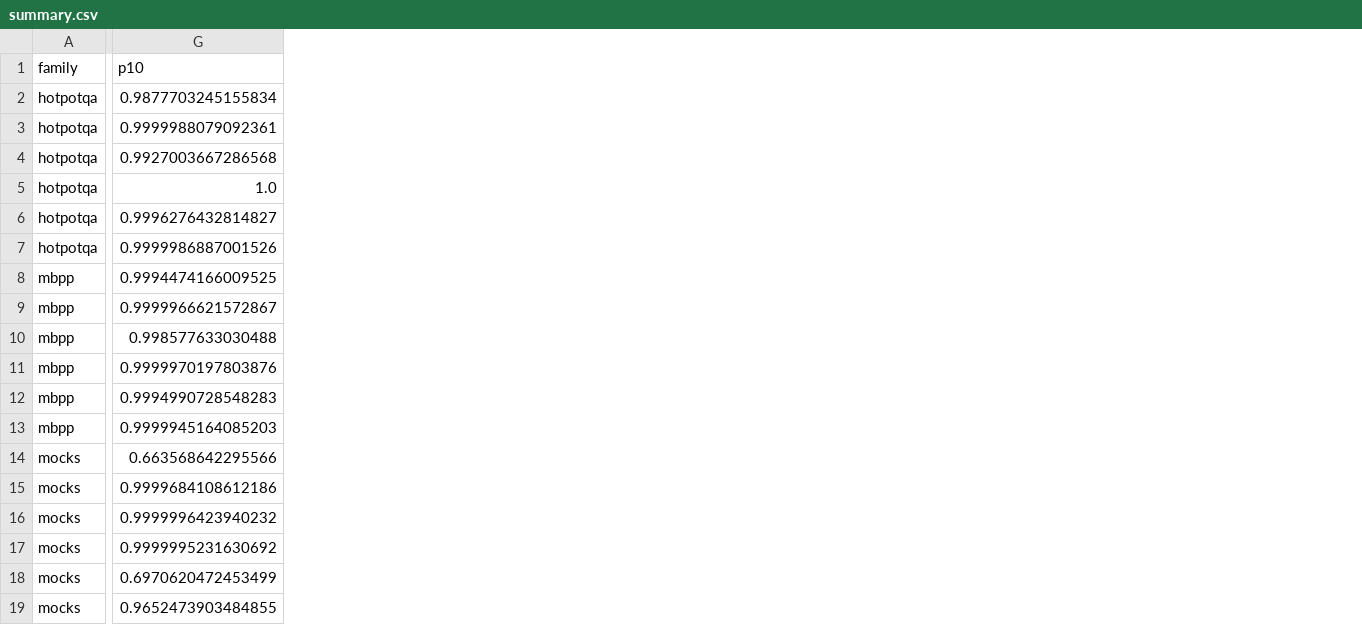
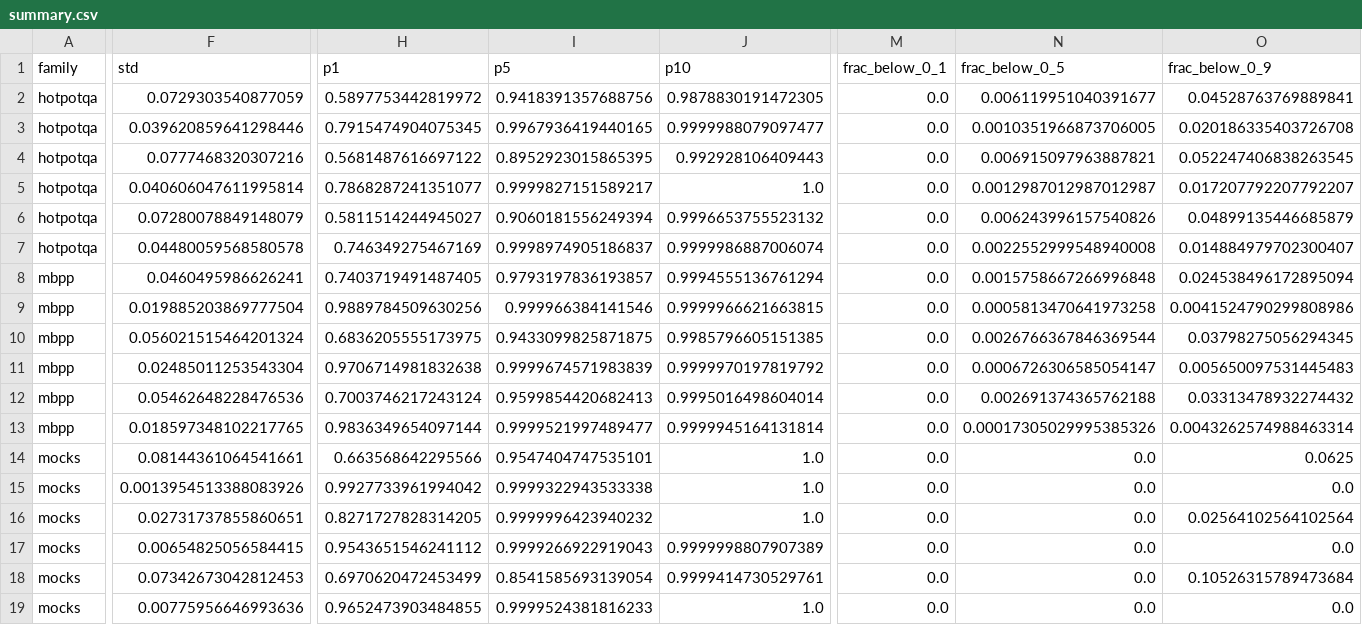
Before and after one commit to Dekanenko/Speculative-sampling-4-agents, a CSV file: runs/scored/Qwen_Qwen2.5-7B-Instruct__Qwen_Qwen2.5-1.5B-Instruct/summary.csv, drawn as a sheet; only a part is shown, gaps mark what is left out; addresses are those after the commit; the diff covers the shown part only; the diff names each change by its address in the sheet, - before the commit and + after, or states it on an @@ line.

```diff
--- a/runs/scored/Qwen_Qwen2.5-7B-Instruct__Qwen_Qwen2.5-1.5B-Instruct/summary.csv
+++ b/runs/scored/Qwen_Qwen2.5-7B-Instruct__Qwen_Qwen2.5-1.5B-Instruct/summary.csv
+column F (std), rows 2-19: 0.0729303540877059 | 0.039620859641298446 | 0.0777468320307216 | 0.040606047611995814 | 0.07280078849148079 | 0.04480059568580578 | 0.0460495986626241 | 0.019885203869777504 | 0.056021515464201324 | 0.02485011253543304 | 0.05462648228476536 | 0.018597348102217765 | 0.08144361064541661 | 0.0013954513388083926 | 0.02731737855860651 | 0.00654825056584415 | 0.07342673042812453 | 0.00775956646993636
+column H (p1), rows 2-19: 0.5897753442819972 | 0.7915474904075345 | 0.5681487616697122 | 0.7868287241351077 | 0.5811514244945027 | 0.746349275467169 | 0.7403719491487405 | 0.9889784509630256 | 0.6836205555173975 | 0.9706714981832638 | 0.7003746217243124 | 0.9836349654097144 | 0.663568642295566 | 0.9927733961994042 | 0.8271727828314205 | 0.9543651546241112 | 0.6970620472453499 | 0.9652473903484855
+column I (p5), rows 2-19: 0.9418391357688756 | 0.9967936419440165 | 0.8952923015865395 | 0.9999827151589217 | 0.9060181556249394 | 0.9998974905186837 | 0.9793197836193857 | 0.999966384141546 | 0.9433099825871875 | 0.9999674571983839 | 0.9599854420682413 | 0.9999521997489477 | 0.9547404747535101 | 0.9999322943533338 | 0.9999996423940232 | 0.9999266922919043 | 0.8541585693139054 | 0.9999524381816233
+column M (frac_below_0_1), rows 2-19: all 0.0
+column N (frac_below_0_5), rows 2-19: 0.006119951040391677 | 0.0010351966873706005 | 0.006915097963887821 | 0.0012987012987012987 | 0.006243996157540826 | 0.0022552999548940008 | 0.0015758667266996848 | 0.0005813470641973258 | 0.0026766367846369544 | 0.0006726306585054147 | 0.002691374365762188 | 0.00017305029995385326 | 0.0 | 0.0 | 0.0 | 0.0 | 0.0 | 0.0
+column O (frac_below_0_9), rows 2-19: 0.04528763769889841 | 0.020186335403726708 | 0.052247406838263545 | 0.017207792207792207 | 0.04899135446685879 | 0.014884979702300407 | 0.024538496172895094 | 0.0041524790299808986 | 0.03798275056294345 | 0.005650097531445483 | 0.03313478932274432 | 0.0043262574988463314 | 0.0625 | 0.0 | 0.02564102564102564 | 0.0 | 0.10526315789473684 | 0.0
-J2 (p10): 0.9877703245155834
+J2 (p10): 0.9878830191472305
-J3 (p10): 0.9999988079092361
+J3 (p10): 0.9999988079097477
-J4 (p10): 0.9927003667286568
+J4 (p10): 0.992928106409443
-J6 (p10): 0.9996276432814827
+J6 (p10): 0.9996653755523132
-J7 (p10): 0.9999986887001526
+J7 (p10): 0.9999986887006074
-J8 (p10): 0.9994474166009525
+J8 (p10): 0.9994555136761294
-J9 (p10): 0.9999966621572867
+J9 (p10): 0.9999966621663815
-J10 (p10): 0.998577633030488
+J10 (p10): 0.9985796605151385
-J11 (p10): 0.9999970197803876
+J11 (p10): 0.9999970197819792
-J12 (p10): 0.9994990728548283
+J12 (p10): 0.9995016498604014
-J13 (p10): 0.9999945164085203
+J13 (p10): 0.9999945164131814
-J14 (p10): 0.663568642295566
+J14 (p10): 1.0
-J15 (p10): 0.9999684108612186
+J15 (p10): 1.0
-J16 (p10): 0.9999996423940232
+J16 (p10): 1.0
-J17 (p10): 0.9999995231630692
+J17 (p10): 0.9999998807907389
-J18 (p10): 0.6970620472453499
+J18 (p10): 0.9999414730529761
-J19 (p10): 0.9652473903484855
+J19 (p10): 1.0
```
Also changed, not shown: 1 added column elsewhere in this file, 1 other file.
